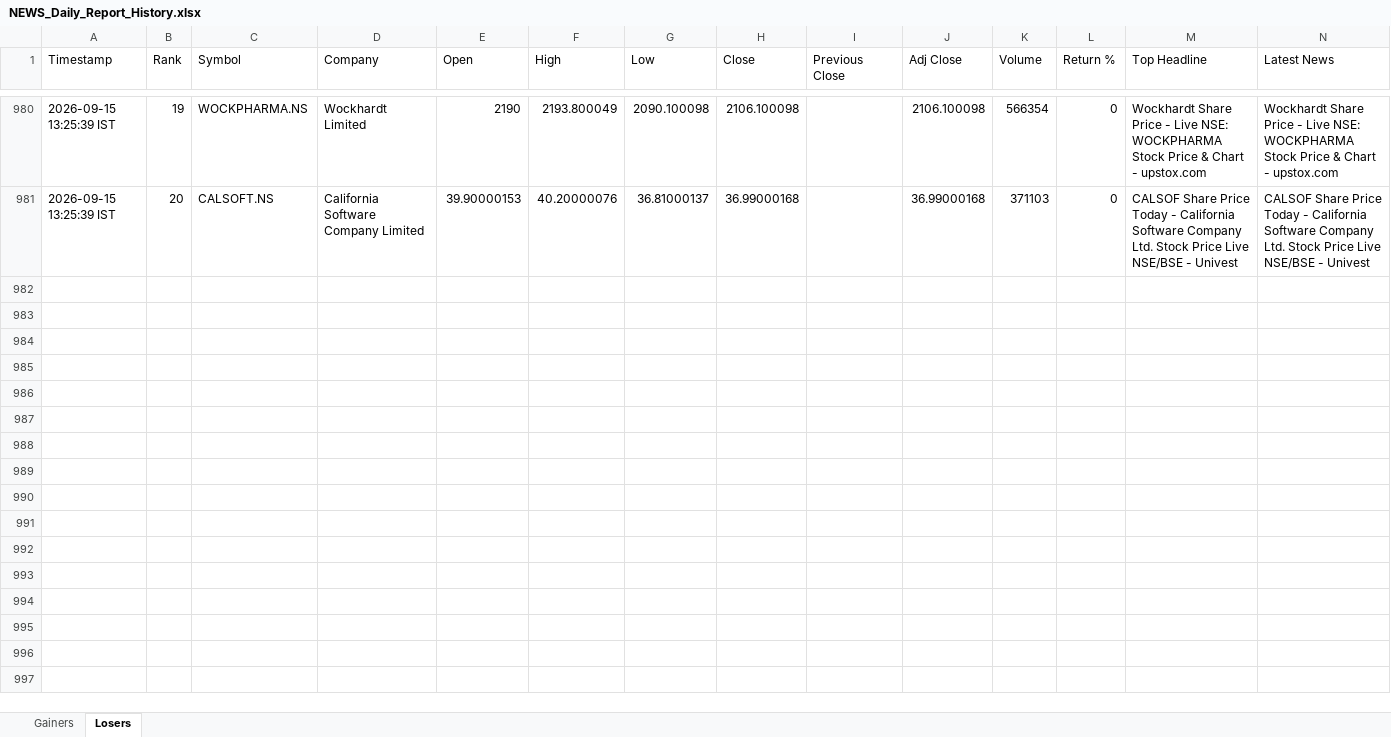
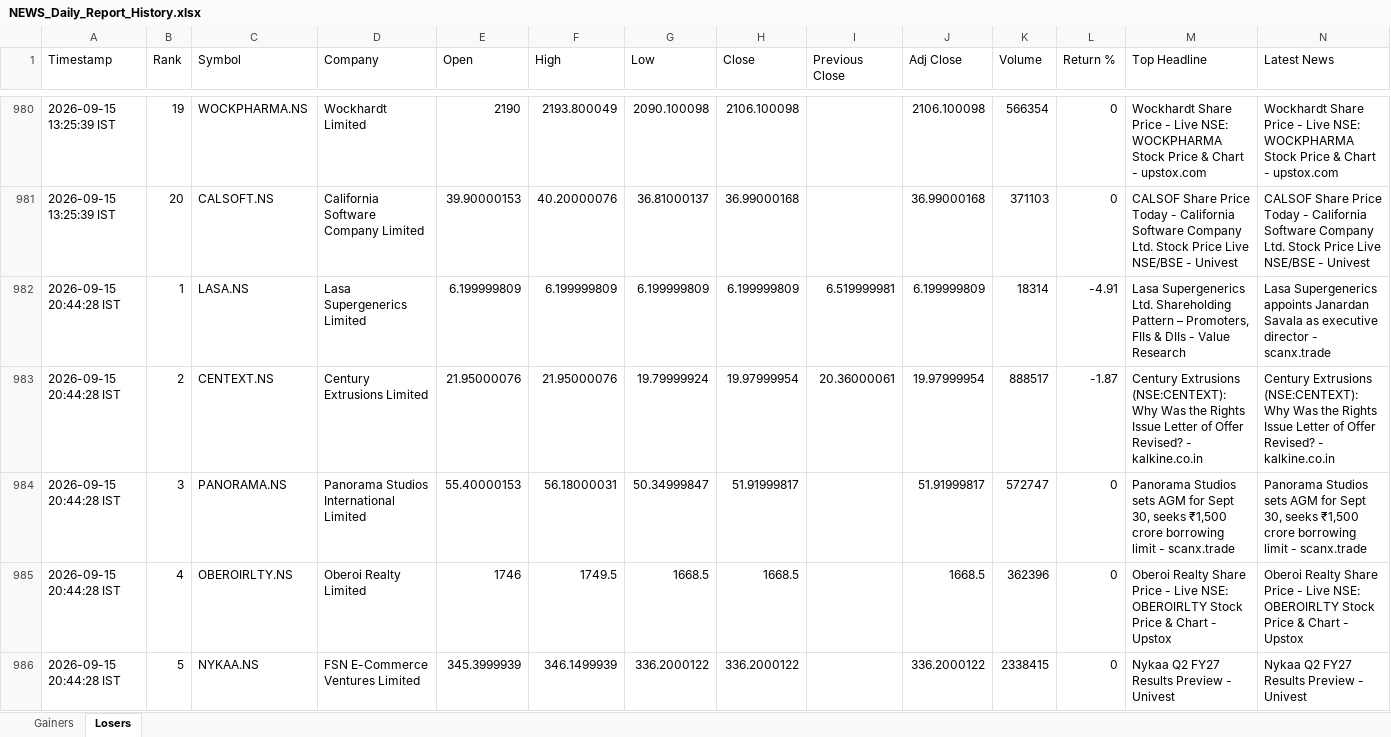
Before and after one commit to PavanSaiNekkala/News_Dividend_Fetcher, an Excel workbook: NEWS_Daily_Report/output/history/NEWS_Daily_Report_History.xlsx, sheet Losers, drawn as a sheet; only a part is shown, gaps mark what is left out; values as stored, in another font and other column widths than the file's, no borders; rows hold the shown columns only; the diff covers the shown part only; the diff names each change by its address in the sheet, - before the commit and + after, or states it on an @@ line.

```diff
--- a/NEWS_Daily_Report/output/history/NEWS_Daily_Report_History.xlsx (sheet Losers)
+++ b/NEWS_Daily_Report/output/history/NEWS_Daily_Report_History.xlsx (sheet Losers)
+row 982: 2026-09-15 20:44:28 IST | 1 | LASA.NS | Lasa Supergenerics Limited | 6.199999809 | 6.199999809 | 6.199999809 | 6.199999809 | 6.519999981 | 6.199999809 | 18314 | -4.91 | Lasa Supergenerics Ltd. Shareholding Pattern – Promoters, FIIs & DIIs - Value Research | Lasa Supergenerics appoints Janardan Savala as executive director - scanx.trade
+row 983: 2026-09-15 20:44:28 IST | 2 | CENTEXT.NS | Century Extrusions Limited | 21.95000076 | 21.95000076 | 19.79999924 | 19.97999954 | 20.36000061 | 19.97999954 | 888517 | -1.87 | Century Extrusions (NSE:CENTEXT): Why Was the Rights Issue Letter of Offer Revised? - kalkine.co.in | Century Extrusions (NSE:CENTEXT): Why Was the Rights Issue Letter of Offer Revised? - kalkine.co.in
+row 984: 2026-09-15 20:44:28 IST | 3 | PANORAMA.NS | Panorama Studios International Limited | 55.40000153 | 56.18000031 | 50.34999847 | 51.91999817 |  | 51.91999817 | 572747 | 0 | Panorama Studios sets AGM for Sept 30, seeks ₹1,500 crore borrowing limit - scanx.trade | Panorama Studios sets AGM for Sept 30, seeks ₹1,500 crore borrowing limit - scanx.trade
+row 985: 2026-09-15 20:44:28 IST | 4 | OBEROIRLTY.NS | Oberoi Realty Limited | 1746 | 1749.5 | 1668.5 | 1668.5 |  | 1668.5 | 362396 | 0 | Oberoi Realty Share Price - Live NSE: OBEROIRLTY Stock Price & Chart - Upstox | Oberoi Realty Share Price - Live NSE: OBEROIRLTY Stock Price & Chart - Upstox
+row 986: 2026-09-15 20:44:28 IST | 5 | NYKAA.NS | FSN E-Commerce Ventures Limited | 345.3999939 | 346.1499939 | 336.2000122 | 336.2000122 |  | 336.2000122 | 2338415 | 0 | Nykaa Q2 FY27 Results Preview - Univest | Nykaa Q2 FY27 Results Preview - Univest
```
Also changed, not shown: 15 added rows elsewhere in this sheet, sheet Gainers, NEWS_Daily_Report/output/latest/NEWS_Daily_Report.xlsx.
